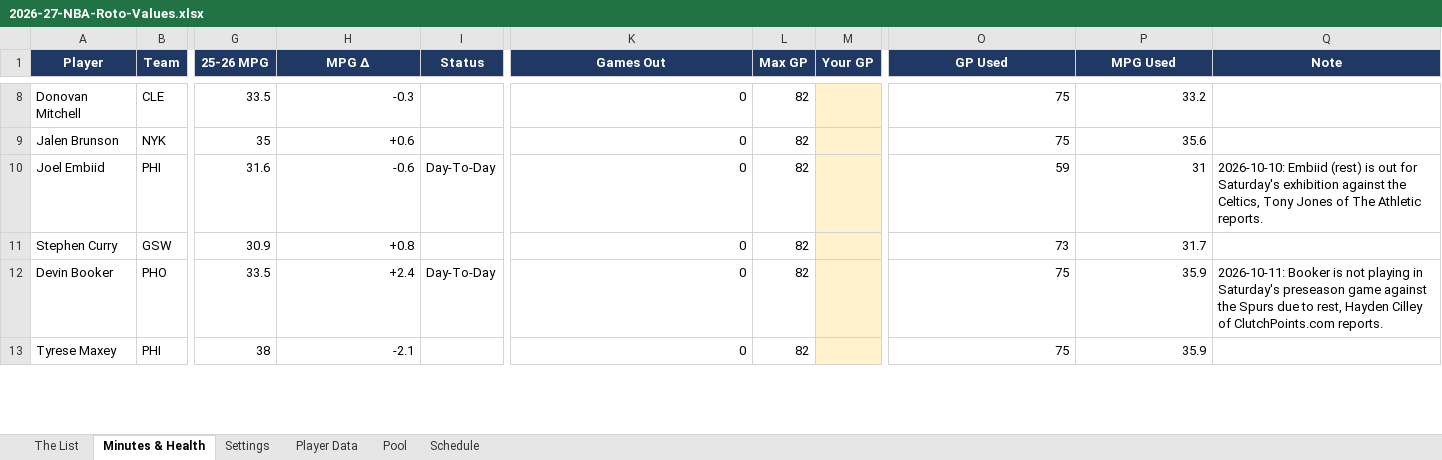
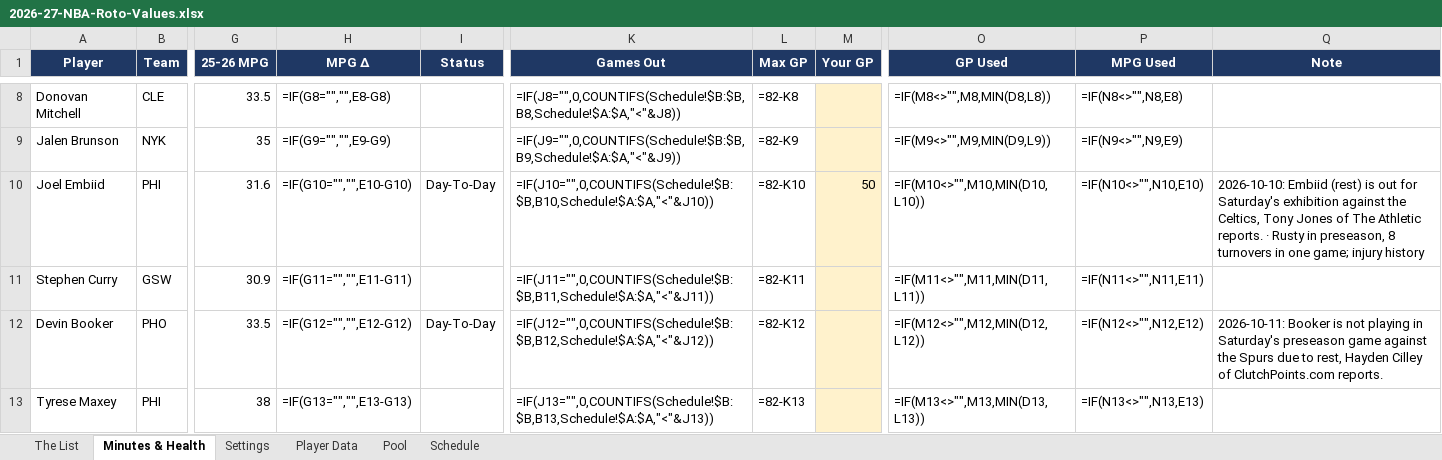
Before and after one commit to Treys21/yahoo, an Excel workbook: nba/2026-27-NBA-Roto-Values.xlsx, sheet Minutes & Health, drawn as a sheet; only a part is shown, gaps mark what is left out; values as stored, in another font and other column widths than the file's, no borders; formulas without a stored value are shown as written; conditional formats not drawn; the diff covers the shown part only; the diff names each change by its address in the sheet, - before the commit and + after, or states it on an @@ line.

```diff
--- a/nba/2026-27-NBA-Roto-Values.xlsx (sheet Minutes & Health)
+++ b/nba/2026-27-NBA-Roto-Values.xlsx (sheet Minutes & Health)
-H8 (MPG Δ): -0.3
+H8 (MPG Δ): =IF(G8="","",E8-G8)
-K8 (Games Out): 0
+K8 (Games Out): =IF(J8="",0,COUNTIFS(Schedule!$B:$B,B8,Schedule!$A:$A,"<"&J8))
-L8 (Max GP): 82
+L8 (Max GP): =82-K8
-O8 (GP Used): 75
+O8 (GP Used): =IF(M8<>"",M8,MIN(D8,L8))
-P8 (MPG Used): 33.2
+P8 (MPG Used): =IF(N8<>"",N8,E8)
-H9 (MPG Δ): +0.6
+H9 (MPG Δ): =IF(G9="","",E9-G9)
-K9 (Games Out): 0
+K9 (Games Out): =IF(J9="",0,COUNTIFS(Schedule!$B:$B,B9,Schedule!$A:$A,"<"&J9))
-L9 (Max GP): 82
+L9 (Max GP): =82-K9
-O9 (GP Used): 75
+O9 (GP Used): =IF(M9<>"",M9,MIN(D9,L9))
-P9 (MPG Used): 35.6
+P9 (MPG Used): =IF(N9<>"",N9,E9)
-H10 (MPG Δ): -0.6
+H10 (MPG Δ): =IF(G10="","",E10-G10)
-K10 (Games Out): 0
+K10 (Games Out): =IF(J10="",0,COUNTIFS(Schedule!$B:$B,B10,Schedule!$A:$A,"<"&J10))
-L10 (Max GP): 82
+L10 (Max GP): =82-K10
-M10 (Your GP): (empty)
+M10 (Your GP): 50
-O10 (GP Used): 59
+O10 (GP Used): =IF(M10<>"",M10,MIN(D10,L10))
-P10 (MPG Used): 31
+P10 (MPG Used): =IF(N10<>"",N10,E10)
-Q10 (Note): …Athletic reports.
+Q10 (Note): …Athletic reports. · Rusty in preseason, 8 turnovers in one game; injury history
-H11 (MPG Δ): +0.8
+H11 (MPG Δ): =IF(G11="","",E11-G11)
-K11 (Games Out): 0
+K11 (Games Out): =IF(J11="",0,COUNTIFS(Schedule!$B:$B,B11,Schedule!$A:$A,"<"&J11))
-L11 (Max GP): 82
+L11 (Max GP): =82-K11
-O11 (GP Used): 73
+O11 (GP Used): =IF(M11<>"",M11,MIN(D11,L11))
-P11 (MPG Used): 31.7
+P11 (MPG Used): =IF(N11<>"",N11,E11)
-H12 (MPG Δ): +2.4
+H12 (MPG Δ): =IF(G12="","",E12-G12)
-K12 (Games Out): 0
+K12 (Games Out): =IF(J12="",0,COUNTIFS(Schedule!$B:$B,B12,Schedule!$A:$A,"<"&J12))
-L12 (Max GP): 82
+L12 (Max GP): =82-K12
-O12 (GP Used): 75
+O12 (GP Used): =IF(M12<>"",M12,MIN(D12,L12))
-P12 (MPG Used): 35.9
+P12 (MPG Used): =IF(N12<>"",N12,E12)
-H13 (MPG Δ): -2.1
+H13 (MPG Δ): =IF(G13="","",E13-G13)
-K13 (Games Out): 0
+K13 (Games Out): =IF(J13="",0,COUNTIFS(Schedule!$B:$B,B13,Schedule!$A:$A,"<"&J13))
-L13 (Max GP): 82
+L13 (Max GP): =82-K13
-O13 (GP Used): 75
+O13 (GP Used): =IF(M13<>"",M13,MIN(D13,L13))
-P13 (MPG Used): 35.9
+P13 (MPG Used): =IF(N13<>"",N13,E13)
```
Also changed, not shown: 1337 edited cells elsewhere in this sheet, sheet The List, sheet Pool, sheet Settings, hidden cells, 3 other files.
